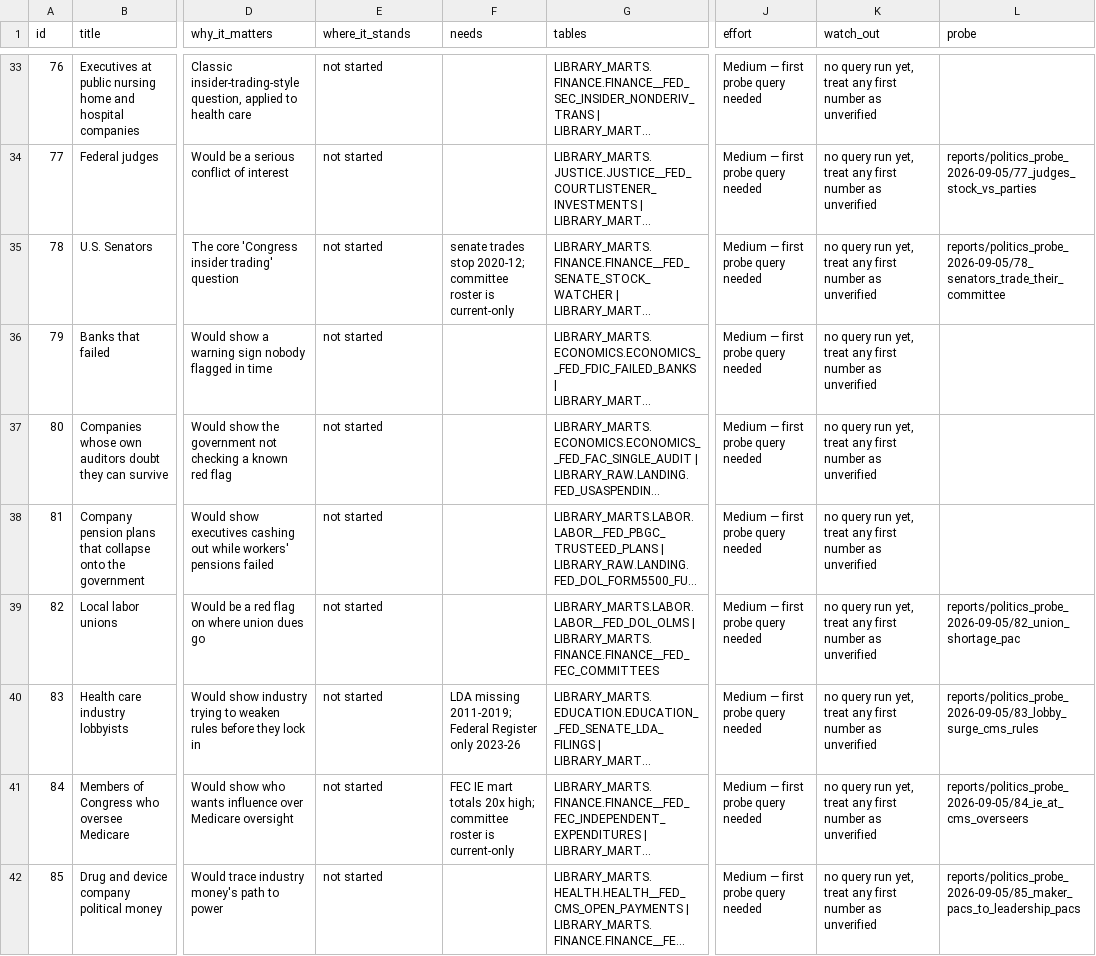
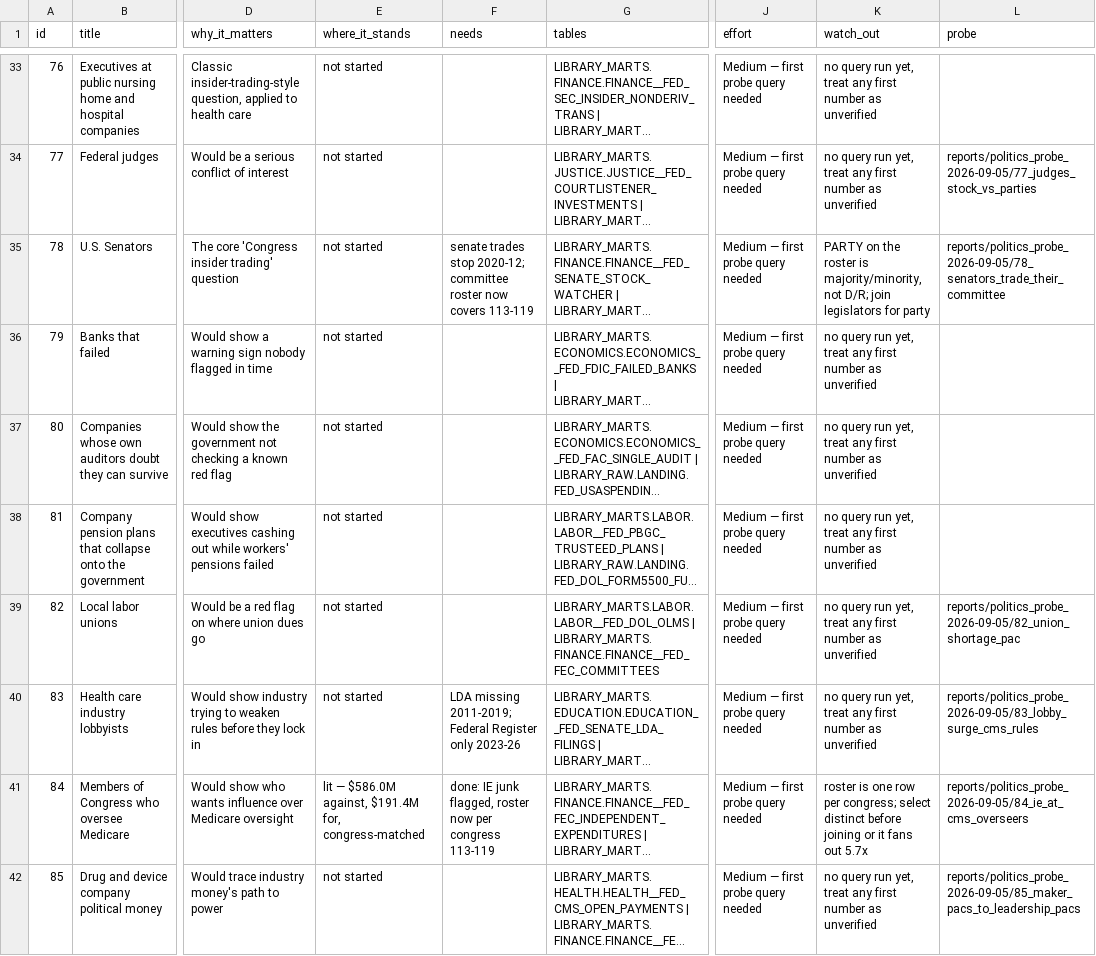
Before and after one commit to Crogg23/Ripple_v6, a CSV file: docket/docket.csv, drawn as a sheet; only a part is shown, gaps mark what is left out; long unchanged cells end in …; the diff names each change by its address in the sheet, - before the commit and + after, or states it on an @@ line.

```diff
--- a/docket/docket.csv
+++ b/docket/docket.csv
-F35 (needs): …committee roster is current-only
+F35 (needs): …committee roster now covers 113-119
-K35 (watch_out): no query run yet, treat any first number as unverified
+K35 (watch_out): PARTY on the roster is majority/minority, not D/R; join legislators for party
-E41 (where_it_stands): not started
+E41 (where_it_stands): lit — $586.0M against, $191.4M for, congress-matched
-F41 (needs): FEC IE mart totals 20x high; committee roster is current-only
+F41 (needs): done: IE junk flagged, roster now per congress 113-119
-K41 (watch_out): no query run yet, treat any first number as unverified
+K41 (watch_out): roster is one row per congress; select distinct before joining or it fans out 5.7x
```
Also changed, not shown: docket/docket_open.csv, 2 other files.
